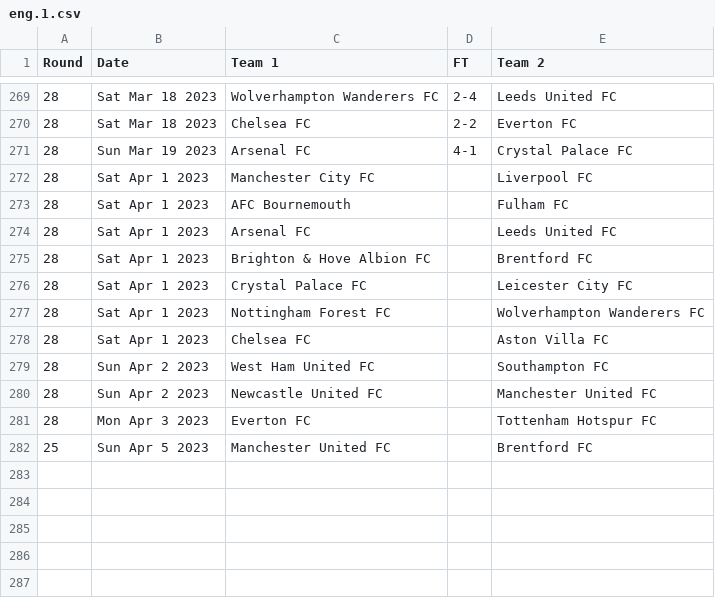
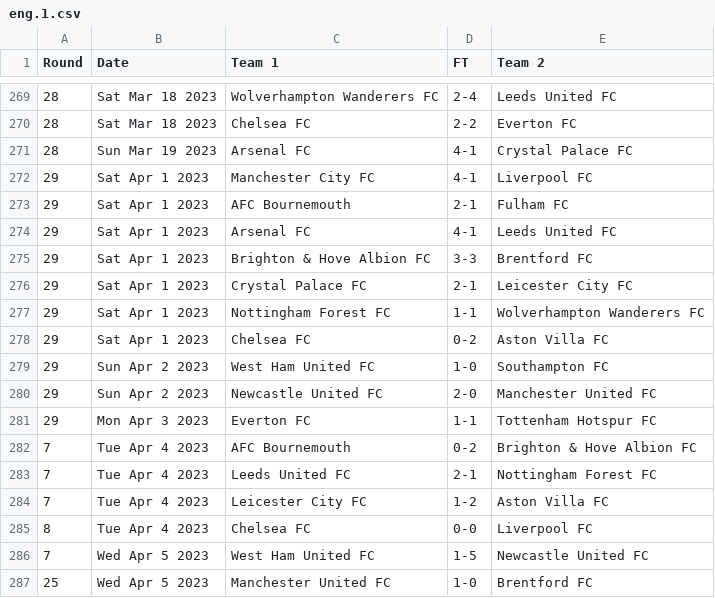
Before and after one commit to nickfraser/england, a CSV file: 2020s/2022-23/eng.1.csv, drawn as a sheet; only a part is shown, gaps mark what is left out.

Commit message:
[eng2022-23] Added all matches up-to 2023-04-06

```diff
--- a/2020s/2022-23/eng.1.csv
+++ b/2020s/2022-23/eng.1.csv
@@ -271,12 +271,17 @@ Round,Date,Team 1,FT,Team 2
 28,Sun Mar 19 2023,Arsenal FC,4-1,Crystal Palace FC
-28,Sat Apr 1 2023,Manchester City FC,,Liverpool FC
-28,Sat Apr 1 2023,AFC Bournemouth,,Fulham FC
-28,Sat Apr 1 2023,Arsenal FC,,Leeds United FC
-28,Sat Apr 1 2023,Brighton & Hove Albion FC,,Brentford FC
-28,Sat Apr 1 2023,Crystal Palace FC,,Leicester City FC
-28,Sat Apr 1 2023,Nottingham Forest FC,,Wolverhampton Wanderers FC
-28,Sat Apr 1 2023,Chelsea FC,,Aston Villa FC
-28,Sun Apr 2 2023,West Ham United FC,,Southampton FC
-28,Sun Apr 2 2023,Newcastle United FC,,Manchester United FC
-28,Mon Apr 3 2023,Everton FC,,Tottenham Hotspur FC
-25,Sun Apr 5 2023,Manchester United FC,,Brentford FC
+29,Sat Apr 1 2023,Manchester City FC,4-1,Liverpool FC
+29,Sat Apr 1 2023,AFC Bournemouth,2-1,Fulham FC
+29,Sat Apr 1 2023,Arsenal FC,4-1,Leeds United FC
+29,Sat Apr 1 2023,Brighton & Hove Albion FC,3-3,Brentford FC
+29,Sat Apr 1 2023,Crystal Palace FC,2-1,Leicester City FC
+29,Sat Apr 1 2023,Nottingham Forest FC,1-1,Wolverhampton Wanderers FC
+29,Sat Apr 1 2023,Chelsea FC,0-2,Aston Villa FC
+29,Sun Apr 2 2023,West Ham United FC,1-0,Southampton FC
+29,Sun Apr 2 2023,Newcastle United FC,2-0,Manchester United FC
+29,Mon Apr 3 2023,Everton FC,1-1,Tottenham Hotspur FC
+7,Tue Apr 4 2023,AFC Bournemouth,0-2,Brighton & Hove Albion FC
+7,Tue Apr 4 2023,Leeds United FC,2-1,Nottingham Forest FC
+7,Tue Apr 4 2023,Leicester City FC,1-2,Aston Villa FC
+8,Tue Apr 4 2023,Chelsea FC,0-0,Liverpool FC
+7,Wed Apr 5 2023,West Ham United FC,1-5,Newcastle United FC
+25,Wed Apr 5 2023,Manchester United FC,1-0,Brentford FC
```
